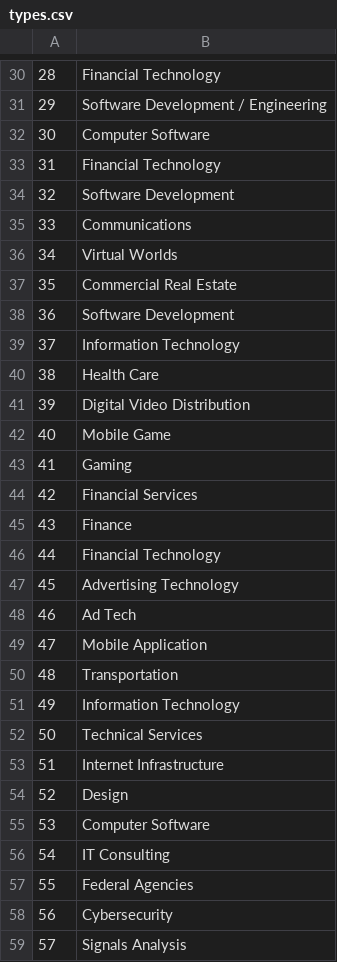
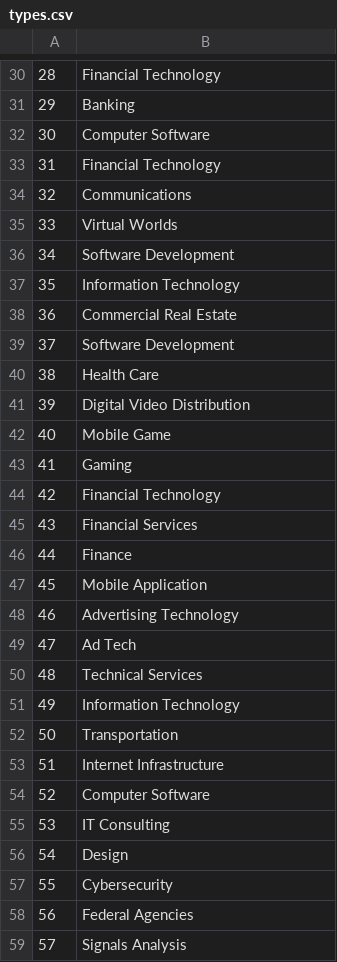
Before and after one commit to Bishesh-Khanal/StackOverflow_CompanyScrapper, a CSV file: types.csv, drawn as a sheet; only a part is shown, gaps mark what is left out; the diff covers the shown part only.

```diff
--- a/types.csv
+++ b/types.csv
@@ -30,11 +30,11 @@
 28,Financial Technology
-29,Software Development / Engineering
+29,Banking
 30,Computer Software
 31,Financial Technology
-32,Software Development
-33,Communications
-34,Virtual Worlds
-35,Commercial Real Estate
-36,Software Development
-37,Information Technology
+32,Communications
+33,Virtual Worlds
+34,Software Development
+35,Information Technology
+36,Commercial Real Estate
+37,Software Development
 38,Health Care
@@ -43,17 +43,17 @@
 41,Gaming
-42,Financial Services
-43,Finance
-44,Financial Technology
-45,Advertising Technology
-46,Ad Tech
-47,Mobile Application
-48,Transportation
+42,Financial Technology
+43,Financial Services
+44,Finance
+45,Mobile Application
+46,Advertising Technology
+47,Ad Tech
+48,Technical Services
 49,Information Technology
-50,Technical Services
+50,Transportation
 51,Internet Infrastructure
-52,Design
-53,Computer Software
-54,IT Consulting
-55,Federal Agencies
-56,Cybersecurity
+52,Computer Software
+53,IT Consulting
+54,Design
+55,Cybersecurity
+56,Federal Agencies
 57,Signals Analysis
```
Also changed, not shown: 145 edited cells elsewhere in this file, companies_cleaned_1.csv, locations.csv, 2 other files.
